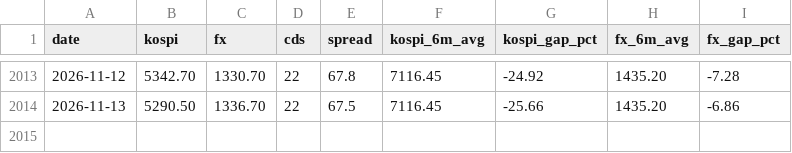
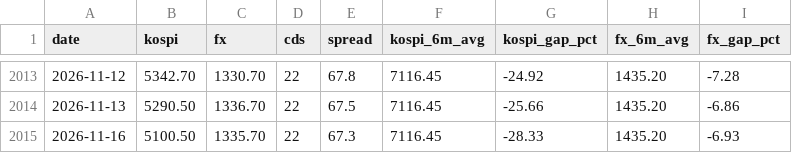
Before and after one commit to gggdbsgh-bit/gggdbsgh-bit.github.io, a CSV file: data/indicators.csv, drawn as a sheet; only a part is shown, gaps mark what is left out; the diff names each change by its address in the sheet, - before the commit and + after, or states it on an @@ line.

```diff
--- a/data/indicators.csv
+++ b/data/indicators.csv
+row 2015: 2026-11-16 | 5100.50 | 1335.70 | 22 | 67.3 | 7116.45 | -28.33 | 1435.20 | -6.93
```
Also changed, not shown: 3 other files.
